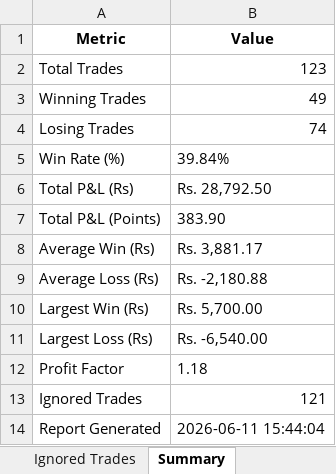
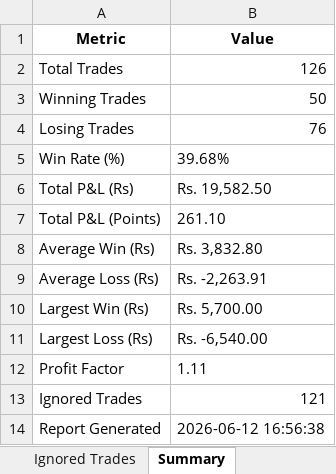
Before and after one commit to farzad006/paper-trading-dashboard, an Excel workbook: paper_trades_analysis.xlsx, sheet Summary, drawn as a sheet; values as stored, in another font and other column widths than the file's, no borders; the diff names each change by its address in the sheet, - before the commit and + after, or states it on an @@ line.

```diff
--- a/paper_trades_analysis.xlsx (sheet Summary)
+++ b/paper_trades_analysis.xlsx (sheet Summary)
-B2 (Value): 123
+B2 (Value): 126
-B3 (Value): 49
+B3 (Value): 50
-B4 (Value): 74
+B4 (Value): 76
-B5 (Value): 39.84%
+B5 (Value): 39.68%
-B6 (Value): Rs. 28,792.50
+B6 (Value): Rs. 19,582.50
-B7 (Value): 383.90
+B7 (Value): 261.10
-B8 (Value): Rs. 3,881.17
+B8 (Value): Rs. 3,832.80
-B9 (Value): Rs. -2,180.88
+B9 (Value): Rs. -2,263.91
-B12 (Value): 1.18
+B12 (Value): 1.11
-B14 (Value): 2026-06-11 15:44:04
+B14 (Value): 2026-06-12 16:56:38
```
Also changed, not shown: sheet Executed Trades, 6 other files.
